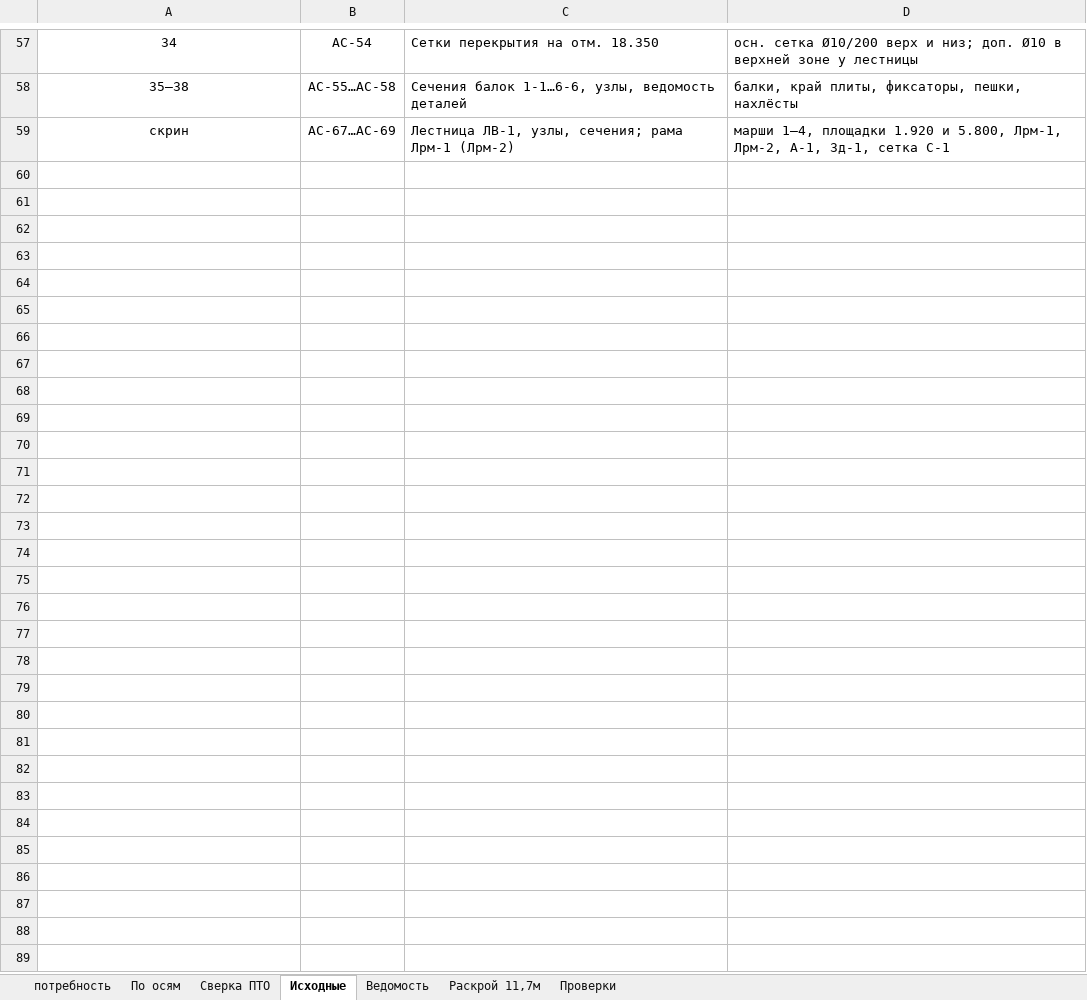
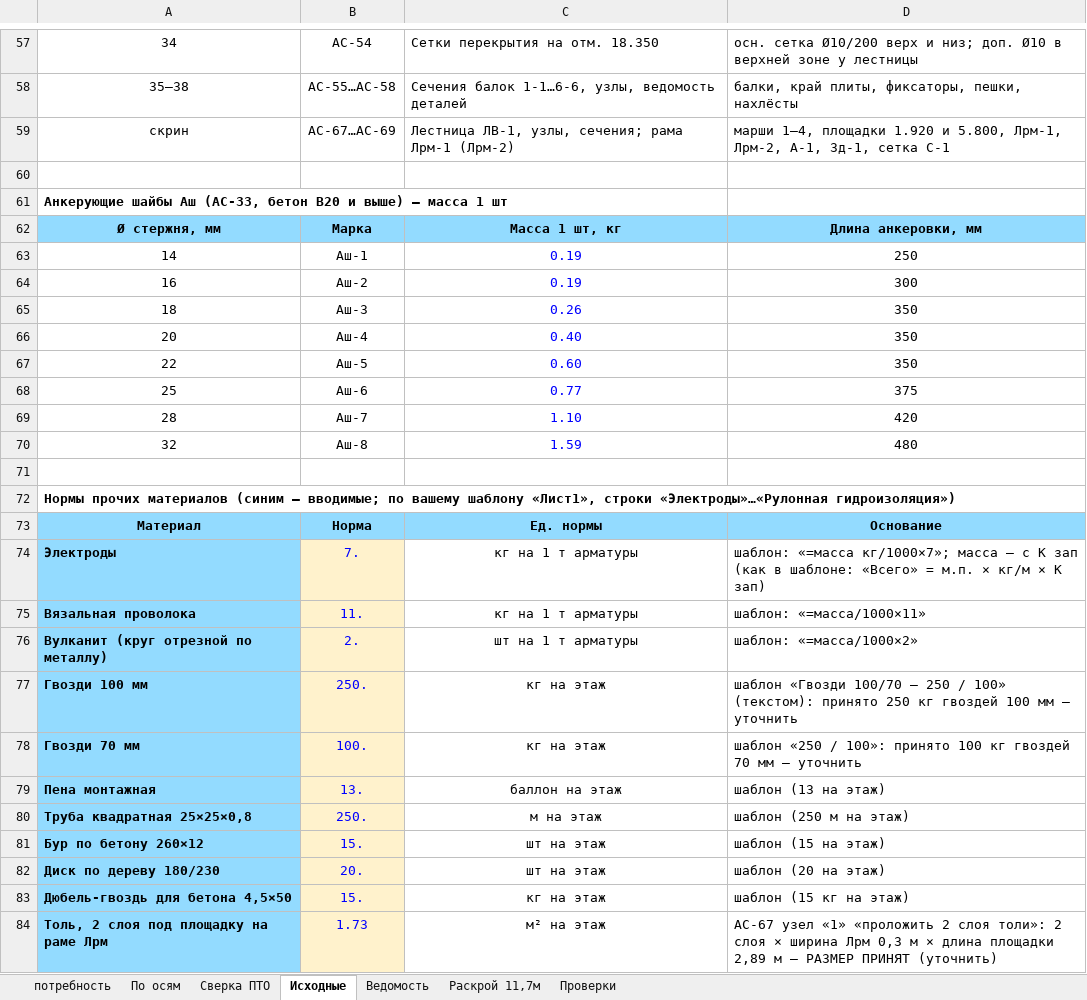
Before and after one commit to maguwaira/PTO, an Excel workbook: Блок14_1-5этаж_арматура.xlsx, sheet Исходные, drawn as a sheet; only a part is shown, gaps mark what is left out; values as stored, in another font and other column widths than the file's, no borders; the diff names each change by its address in the sheet, - before the commit and + after, or states it on an @@ line.

```diff
--- a/Блок14_1-5этаж_арматура.xlsx (sheet Исходные)
+++ b/Блок14_1-5этаж_арматура.xlsx (sheet Исходные)
+row 60: (empty)
+row 61: Анкерующие шайбы Аш (АС-33, бетон В20 и выше) — масса 1 шт
+row 62: Ø стержня, мм | Марка | Масса 1 шт, кг | Длина анкеровки, мм
+row 63: 14 | Аш-1 | 0.19 | 250
+row 64: 16 | Аш-2 | 0.19 | 300
+row 65: 18 | Аш-3 | 0.26 | 350
+row 66: 20 | Аш-4 | 0.40 | 350
+row 67: 22 | Аш-5 | 0.60 | 350
+row 68: 25 | Аш-6 | 0.77 | 375
+row 69: 28 | Аш-7 | 1.10 | 420
+row 70: 32 | Аш-8 | 1.59 | 480
+row 71: (empty)
+row 72: Нормы прочих материалов (синим — вводимые; по вашему шаблону «Лист1», строки «Электроды»…«Рулонная гидроизоляция»)
+row 73: Материал | Норма | Ед. нормы | Основание
+row 74: Электроды | 7. | кг на 1 т арматуры | шаблон: «=масса кг/1000×7»; масса — с К зап (как в шаблоне: «Всего» = м.п. × кг/м × К зап)
+row 75: Вязальная проволока | 11. | кг на 1 т арматуры | шаблон: «=масса/1000×11»
+row 76: Вулканит (круг отрезной по металлу) | 2. | шт на 1 т арматуры | шаблон: «=масса/1000×2»
+row 77: Гвозди 100 мм | 250. | кг на этаж | шаблон «Гвозди 100/70 — 250 / 100» (текстом): принято 250 кг гвоздей 100 мм — уточнить
+row 78: Гвозди 70 мм | 100. | кг на этаж | шаблон «250 / 100»: принято 100 кг гвоздей 70 мм — уточнить
+row 79: Пена монтажная | 13. | баллон на этаж | шаблон (13 на этаж)
+row 80: Труба квадратная 25×25×0,8 | 250. | м на этаж | шаблон (250 м на этаж)
+row 81: Бур по бетону 260×12 | 15. | шт на этаж | шаблон (15 на этаж)
+row 82: Диск по дереву 180/230 | 20. | шт на этаж | шаблон (20 на этаж)
+row 83: Дюбель-гвоздь для бетона 4,5×50 | 15. | кг на этаж | шаблон (15 кг на этаж)
+row 84: Толь, 2 слоя под площадку на раме Лрм | 1.73 | м² на этаж | АС-67 узел «1» «проложить 2 слоя толи»: 2 слоя × ширина Лрм 0,3 м × длина площадки 2,89 м — РАЗМЕР ПРИНЯТ (уточнить)
```
Also changed, not shown: sheet потребность, sheet По осям, sheet Проверки, formulas that keep their value.
